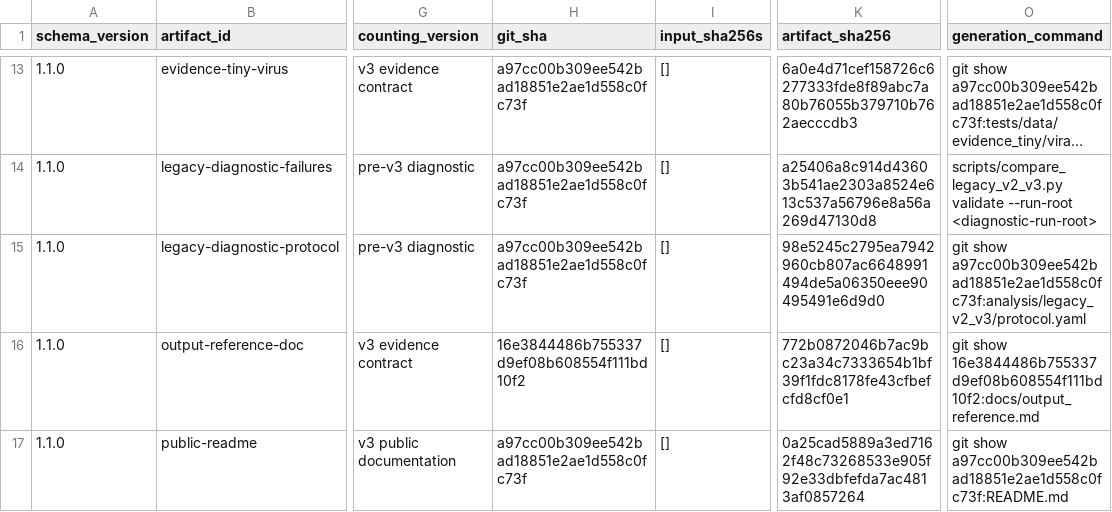
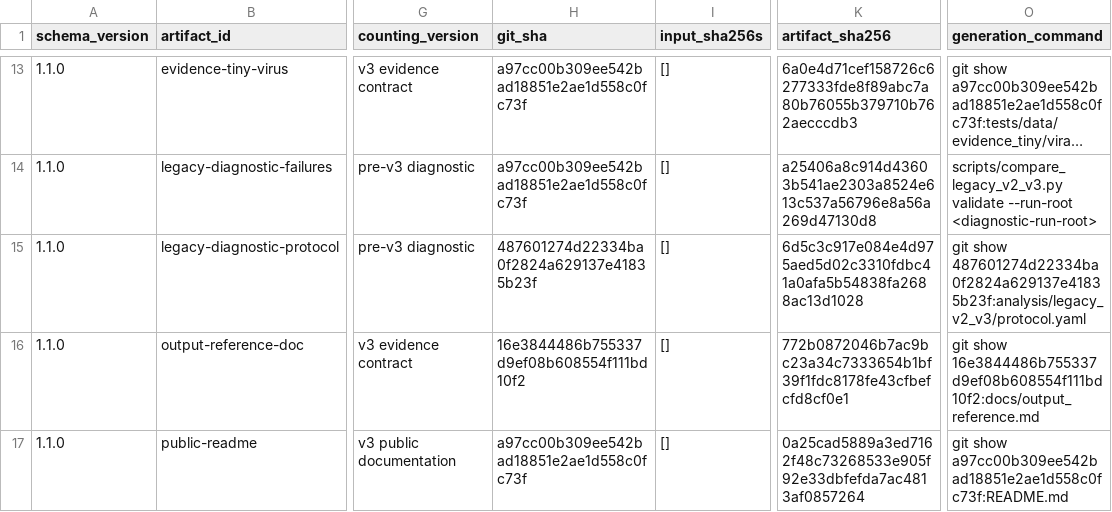
Before and after one commit to mdmanurung/ViralScan-reproducibility, a TSV file: analysis/v3_artifact_inventory.tsv, drawn as a sheet; only a part is shown, gaps mark what is left out; long unchanged cells end in …; the diff names each change by its address in the sheet, - before the commit and + after, or states it on an @@ line.

```diff
--- a/analysis/v3_artifact_inventory.tsv
+++ b/analysis/v3_artifact_inventory.tsv
-H15 (git_sha): a97cc00b309ee542bad18851e2ae1d558c0fc73f
+H15 (git_sha): 487601274d22334ba0f2824a629137e41835b23f
-K15 (artifact_sha256): 98e5245c2795ea7942960cb807ac6648991494de5a06350eee90495491e6d9d0
+K15 (artifact_sha256): 6d5c3c917e084e4d975aed5d02c3310fdbc41a0afa5b54838fa2688ac13d1028
-O15 (generation_command): git show a97cc00b309ee542bad18851e2ae1d558c0fc73f:analysis/legacy_v2_v3/protocol.yaml
+O15 (generation_command): git show 487601274d22334ba0f2824a629137e41835b23f:analysis/legacy_v2_v3/protocol.yaml
```
Also changed, not shown: 1 other file.
